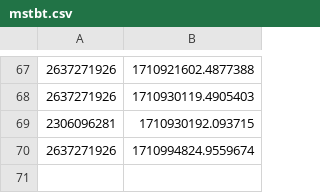
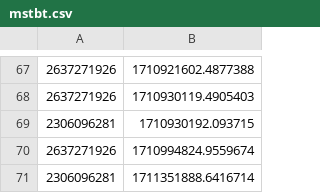
Before and after one commit to DaBiGu/Bi_Gu-bot, a CSV file: src/data/mstbt/mstbt.csv, drawn as a sheet; only a part is shown, gaps mark what is left out; the diff names each change by its address in the sheet, - before the commit and + after, or states it on an @@ line.

```diff
--- a/src/data/mstbt/mstbt.csv
+++ b/src/data/mstbt/mstbt.csv
+row 71: 2306096281 | 1711351888.6416714
```
Also changed, not shown: src/data/sleep/user_data/2306096281.csv, src/data/sleep/user_data/2998125355.csv, 5 other files.
